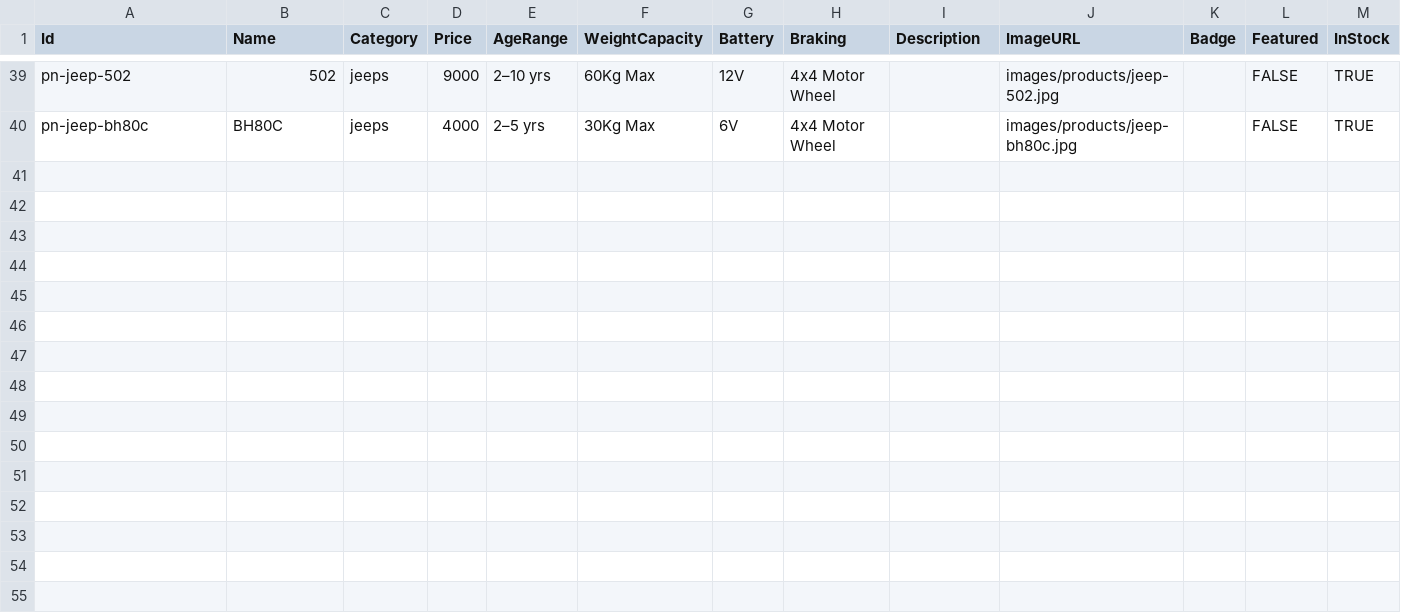
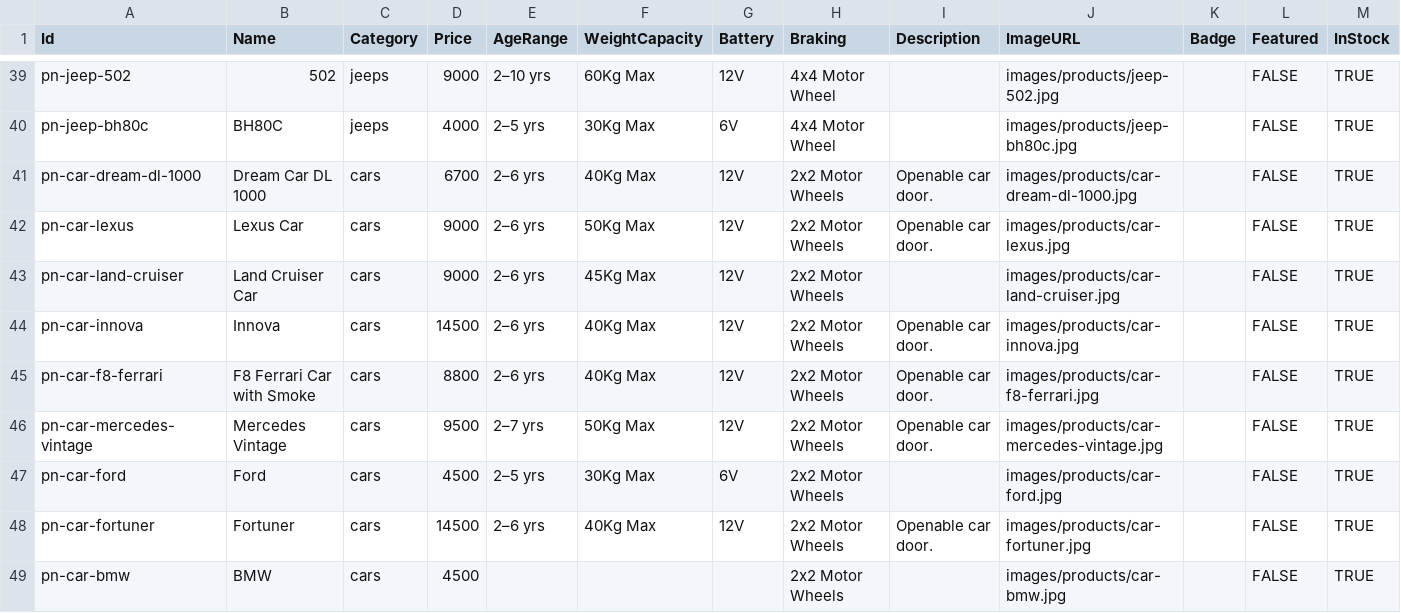
Before and after one commit to zeels369/Playnest-Toys-Website-, a CSV file: data/products.csv, drawn as a sheet; only a part is shown, gaps mark what is left out; the diff names each change by its address in the sheet, - before the commit and + after, or states it on an @@ line.

```diff
--- a/data/products.csv
+++ b/data/products.csv
+row 41: pn-car-dream-dl-1000 | Dream Car DL 1000 | cars | 6700 | 2–6 yrs | 40Kg Max | 12V | 2x2 Motor Wheels | Openable car door. | images/products/car-dream-dl-1000.jpg |  | FALSE | TRUE
+row 42: pn-car-lexus | Lexus Car | cars | 9000 | 2–6 yrs | 50Kg Max | 12V | 2x2 Motor Wheels | Openable car door. | images/products/car-lexus.jpg |  | FALSE | TRUE
+row 43: pn-car-land-cruiser | Land Cruiser Car | cars | 9000 | 2–6 yrs | 45Kg Max | 12V | 2x2 Motor Wheels |  | images/products/car-land-cruiser.jpg |  | FALSE | TRUE
+row 44: pn-car-innova | Innova | cars | 14500 | 2–6 yrs | 40Kg Max | 12V | 2x2 Motor Wheels | Openable car door. | images/products/car-innova.jpg |  | FALSE | TRUE
+row 45: pn-car-f8-ferrari | F8 Ferrari Car with Smoke | cars | 8800 | 2–6 yrs | 40Kg Max | 12V | 2x2 Motor Wheels | Openable car door. | images/products/car-f8-ferrari.jpg |  | FALSE | TRUE
+row 46: pn-car-mercedes-vintage | Mercedes Vintage | cars | 9500 | 2–7 yrs | 50Kg Max | 12V | 2x2 Motor Wheels | Openable car door. | images/products/car-mercedes-vintage.jpg |  | FALSE | TRUE
+row 47: pn-car-ford | Ford | cars | 4500 | 2–5 yrs | 30Kg Max | 6V | 2x2 Motor Wheels |  | images/products/car-ford.jpg |  | FALSE | TRUE
+row 48: pn-car-fortuner | Fortuner | cars | 14500 | 2–6 yrs | 40Kg Max | 12V | 2x2 Motor Wheels | Openable car door. | images/products/car-fortuner.jpg |  | FALSE | TRUE
+row 49: pn-car-bmw | BMW | cars | 4500 |  |  |  | 2x2 Motor Wheels |  | images/products/car-bmw.jpg |  | FALSE | TRUE
```
Also changed, not shown: 10 other files.
